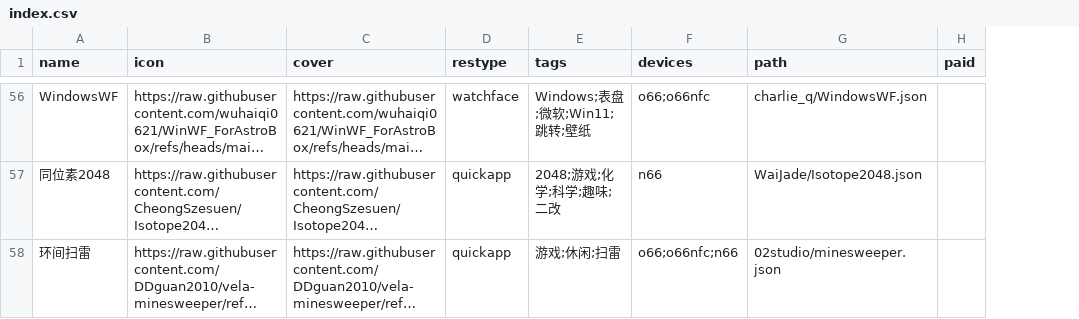
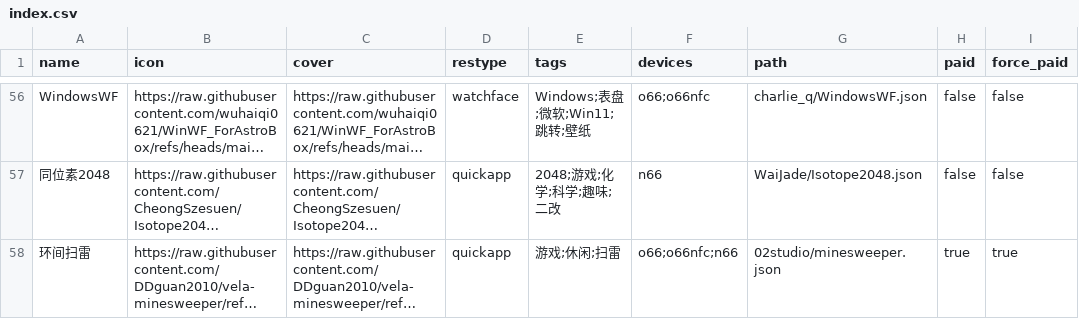
Before and after one commit to Ziyimiao5054/AstroBox-Repo, a CSV file: index.csv, drawn as a sheet; only a part is shown, gaps mark what is left out; long unchanged cells end in …; the diff covers the shown part only; the diff names each change by its address in the sheet, - before the commit and + after, or states it on an @@ line.

```diff
--- a/index.csv
+++ b/index.csv
+column I (force_paid), rows 56-58: false | false | true
-H56:H57 (paid): (empty)
+H56:H57 (paid): false
-H58 (paid): (empty)
+H58 (paid): true
```
Also changed, not shown: 54 edited cells elsewhere in this file.
